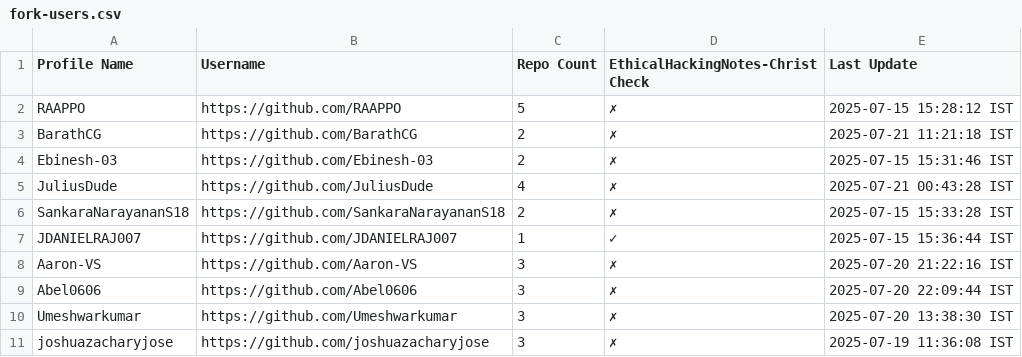
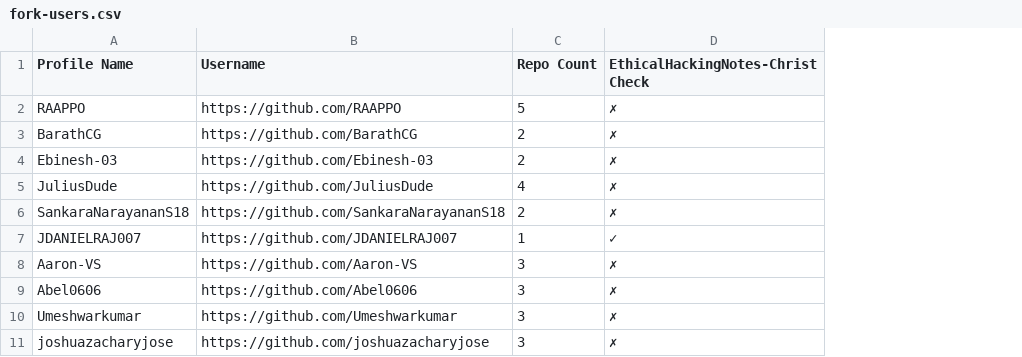
Before and after one commit to shaundx5/EthicalHackingNotes-Christ, a CSV file: .repo/fork-users.csv, drawn as a sheet; only a part is shown; the diff names each change by its address in the sheet, - before the commit and + after, or states it on an @@ line.

Commit message:
Enhanced repo tracker

```diff
--- a/.repo/fork-users.csv
+++ b/.repo/fork-users.csv
-column E (Last Update), rows 2-11: 2025-07-15 15:28:12 IST | 2025-07-21 11:21:18 IST | 2025-07-15 15:31:46 IST | 2025-07-21 00:43:28 IST | 2025-07-15 15:33:28 IST | 2025-07-15 15:36:44 IST | 2025-07-20 21:22:16 IST | 2025-07-20 22:09:44 IST | 2025-07-20 13:38:30 IST | 2025-07-19 11:36:08 IST
```
Also changed, not shown: 2 other files.
